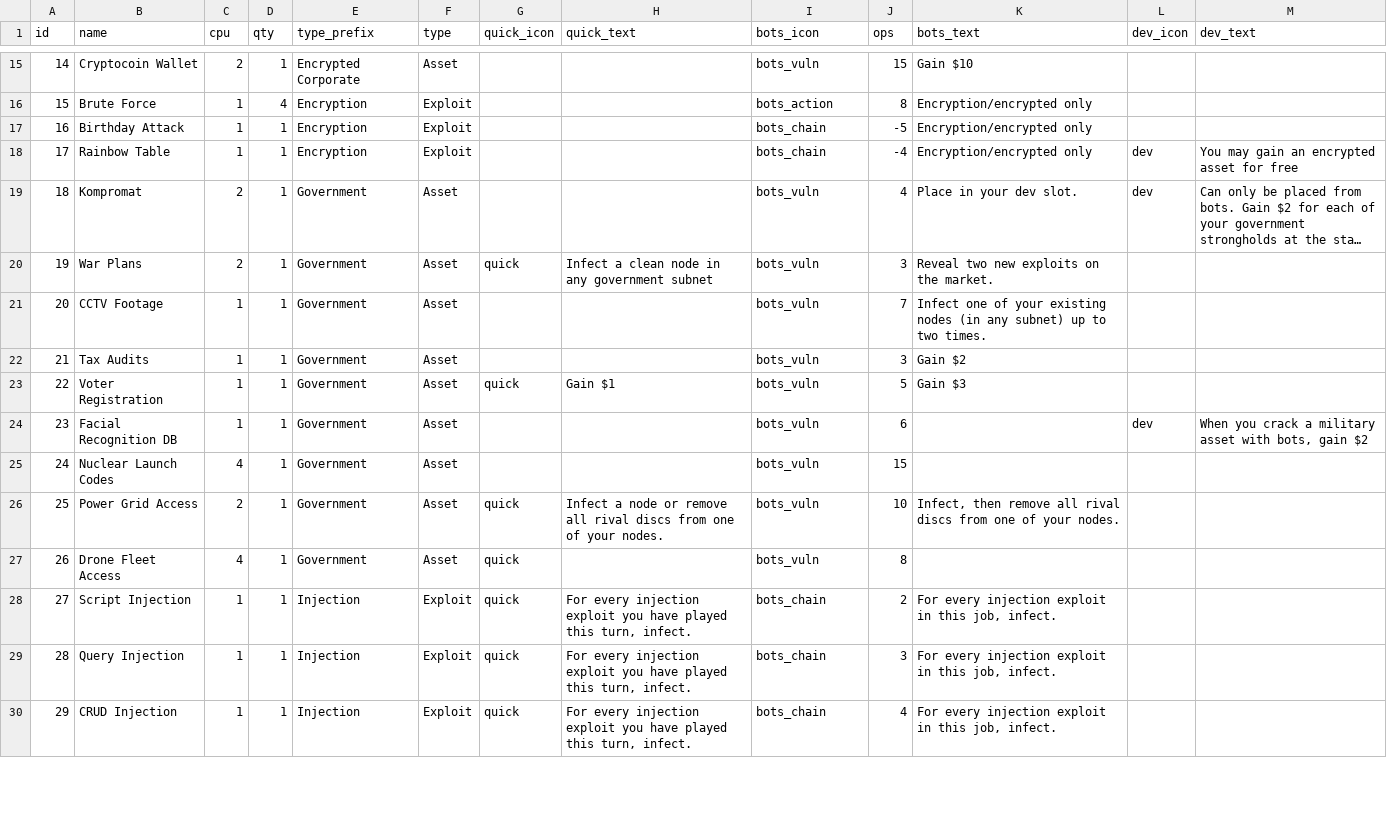
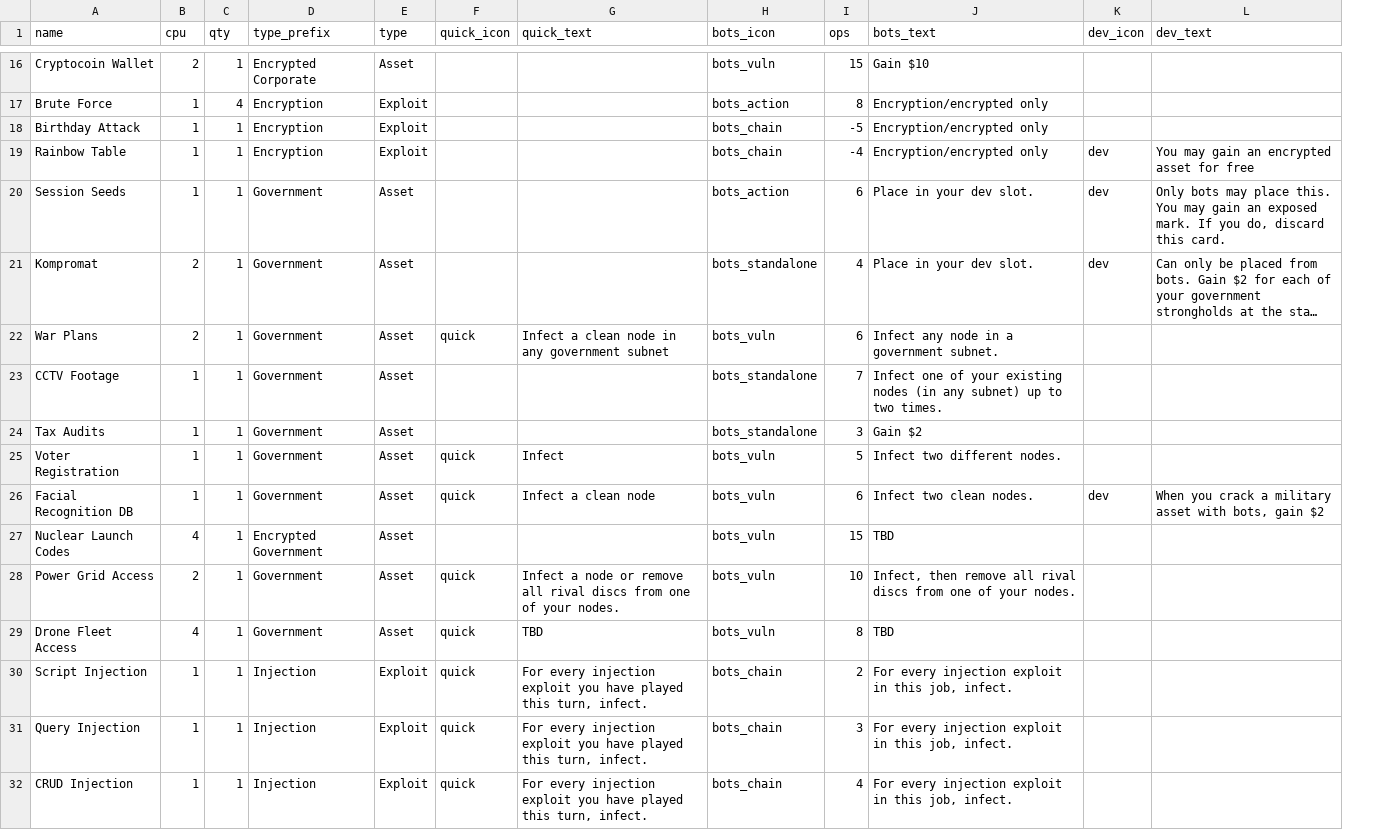
Before and after one commit to andymeneely/brood-parasite, a CSV file: data/cards.csv, drawn as a sheet; only a part is shown, gaps mark what is left out; long unchanged cells end in …; removed rows and columns are numbered as before the commit, all else as after; the diff covers the shown part only; the diff names each change by its address in the sheet, - before the commit and + after, or states it on an @@ line.

```diff
--- a/data/cards.csv
+++ b/data/cards.csv
-column A (id), rows 15-30: 14 | 15 | 16 | 17 | 18 | 19 | 20 | 21 | 22 | 23 | 24 | 25 | 26 | 27 | 28 | 29
+row 20: Session Seeds | 1 | 1 | Government | Asset |  |  | bots_action | 6 | Place in your dev slot. | dev | Only bots may place this. You may gain an exposed mark. If you do, discard this card.
-H21 (bots_icon): bots_vuln
+H21 (bots_icon): bots_standalone
-I22 (ops): 3
+I22 (ops): 6
-J22 (bots_text): Reveal two new exploits on the market.
+J22 (bots_text): Infect any node in a government subnet.
-H23:H24 (bots_icon): bots_vuln
+H23:H24 (bots_icon): bots_standalone
-G25 (quick_text): Gain $1
+G25 (quick_text): Infect
-J25 (bots_text): Gain $3
+J25 (bots_text): Infect two different nodes.
-F26 (quick_icon): (empty)
+F26 (quick_icon): quick
-G26 (quick_text): (empty)
+G26 (quick_text): Infect a clean node
-J26 (bots_text): (empty)
+J26 (bots_text): Infect two clean nodes.
-D27 (type_prefix): Government
+D27 (type_prefix): Encrypted Government
-J27 (bots_text): (empty)
+J27 (bots_text): TBD
-G29 (quick_text): (empty)
+G29 (quick_text): TBD
-J29 (bots_text): (empty)
+J29 (bots_text): TBD
```
Also changed, not shown: 4 added rows, 2 removed rows and 71 edited cells elsewhere in this file, 10 other files.
